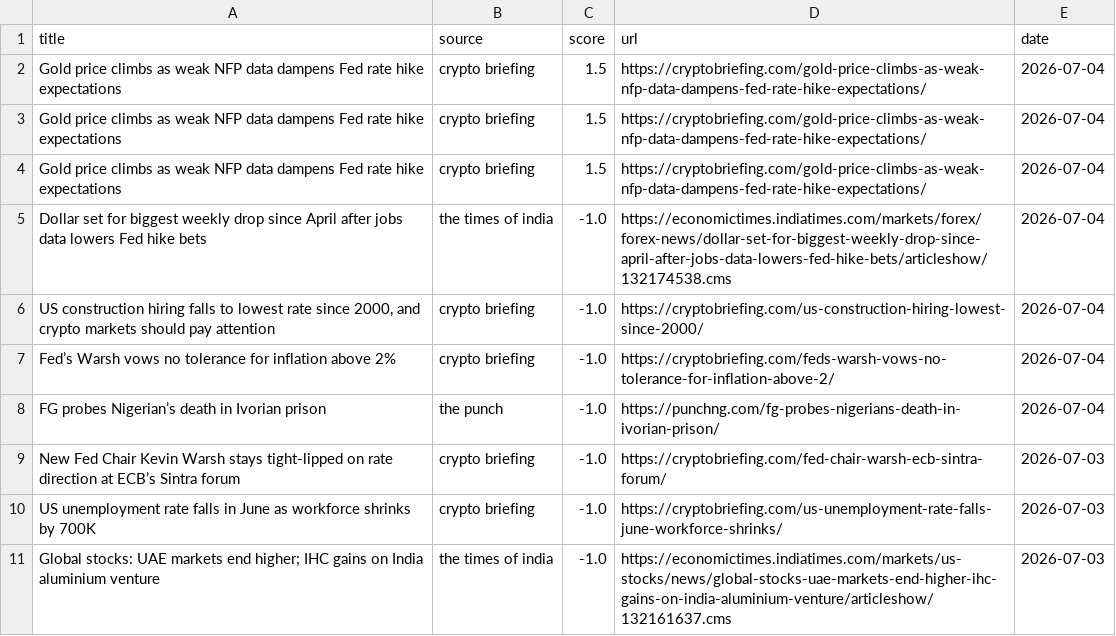
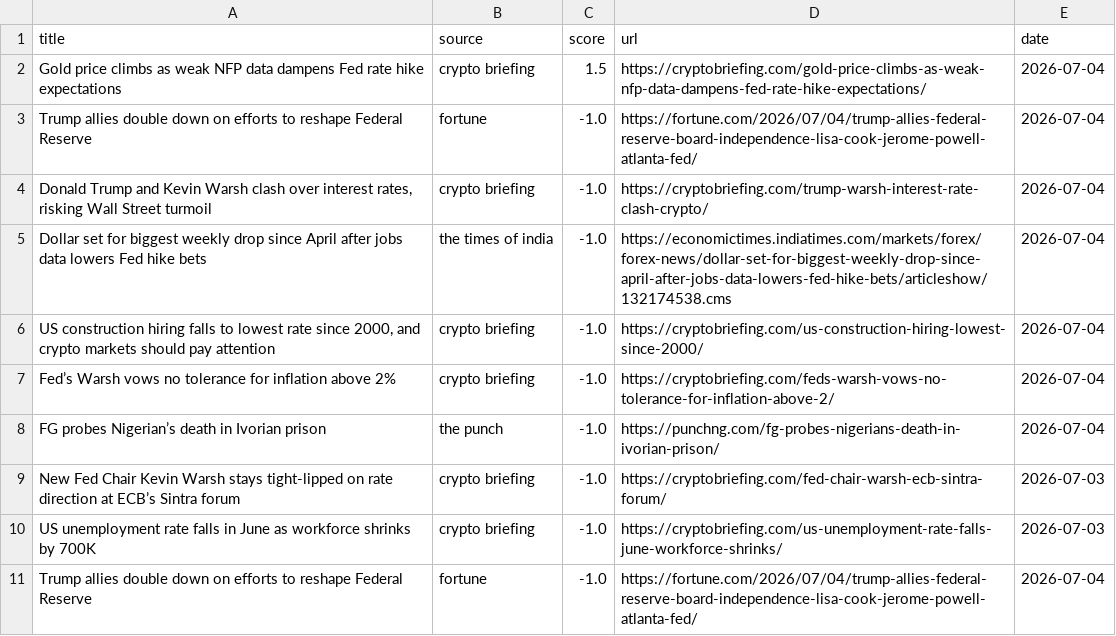
Before and after one commit to Z8Sa/macro-funda, a CSV file: data/top_news.csv, drawn as a sheet.

```diff
--- a/data/top_news.csv
+++ b/data/top_news.csv
@@ -2,4 +2,4 @@ title,source,score,url,date
 Gold price climbs as weak NFP data dampens Fed rate hike expectations,crypto briefing,1.5,https://cryptobriefing.com/gold-price-climbs-as-weak-nfp-data-dampens-fed-rate-hike-expectations/,2026-07-04
-Gold price climbs as weak NFP data dampens Fed rate hike expectations,crypto briefing,1.5,https://cryptobriefing.com/gold-price-climbs-as-weak-nfp-data-dampens-fed-rate-hike-expectations/,2026-07-04
-Gold price climbs as weak NFP data dampens Fed rate hike expectations,crypto briefing,1.5,https://cryptobriefing.com/gold-price-climbs-as-weak-nfp-data-dampens-fed-rate-hike-expectations/,2026-07-04
+Trump allies double down on efforts to reshape Federal Reserve,fortune,-1.0,https://fortune.com/2026/07/04/trump-allies-federal-reserve-board-independence-lisa-cook-jerome-powell-atlanta-fed/,2026-07-04
+"Donald Trump and Kevin Warsh clash over interest rates, risking Wall Street turmoil",crypto briefing,-1.0,https://cryptobriefing.com/trump-warsh-interest-rate-clash-crypto/,2026-07-04
 Dollar set for biggest weekly drop since April after jobs data lowers Fed hike bets,the times of india,-1.0,https://economictimes.indiatimes.com/markets/forex/forex-news/dollar-set-for-biggest-weekly-drop-since-april-after-jobs-data-lowers-fed-hike-bets/articleshow/132174538.cms,2026-07-04
@@ -10,2 +10,2 @@ New Fed Chair Kevin Warsh stays tight-lipped on rate direction at ECB’s Sintra
 US unemployment rate falls in June as workforce shrinks by 700K,crypto briefing,-1.0,https://cryptobriefing.com/us-unemployment-rate-falls-june-workforce-shrinks/,2026-07-03
-Global stocks: UAE markets end higher; IHC gains on India aluminium venture,the times of india,-1.0,https://economictimes.indiatimes.com/markets/us-stocks/news/global-stocks-uae-markets-end-higher-ihc-gains-on-india-aluminium-venture/articleshow/132161637.cms,2026-07-03
+Trump allies double down on efforts to reshape Federal Reserve,fortune,-1.0,https://fortune.com/2026/07/04/trump-allies-federal-reserve-board-independence-lisa-cook-jerome-powell-atlanta-fed/,2026-07-04
```
Also changed, not shown: 5 other files.
